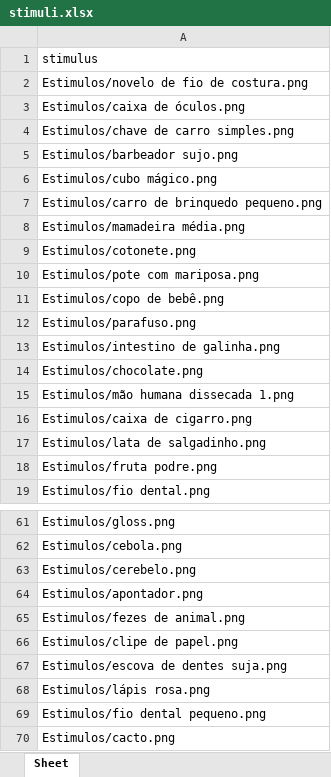
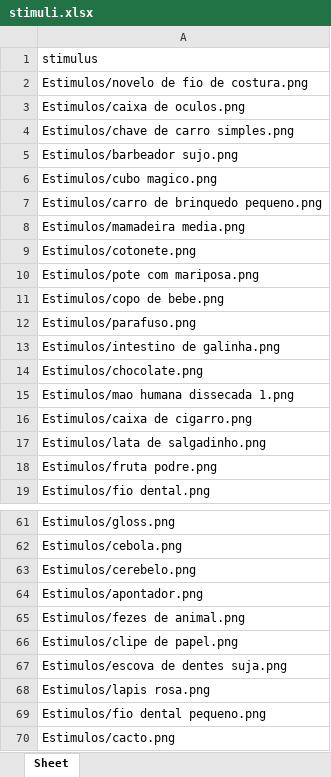
Before and after one commit to tutuca2/ASaffordanceASD, an Excel workbook: Conditions/stimuli.xlsx, sheet Sheet, drawn as a sheet; only a part is shown, gaps mark what is left out; values as stored, in another font and other column widths than the file's, no borders; the diff covers the shown part only; the diff names each change by its address in the sheet, - before the commit and + after, or states it on an @@ line.

```diff
--- a/Conditions/stimuli.xlsx (sheet Sheet)
+++ b/Conditions/stimuli.xlsx (sheet Sheet)
-A3: Estimulos/caixa de óculos.png
+A3: Estimulos/caixa de oculos.png
-A6: Estimulos/cubo mágico.png
+A6: Estimulos/cubo magico.png
-A8: Estimulos/mamadeira média.png
+A8: Estimulos/mamadeira media.png
-A11: Estimulos/copo de bebê.png
+A11: Estimulos/copo de bebe.png
-A15: Estimulos/mão humana dissecada 1.png
+A15: Estimulos/mao humana dissecada 1.png
-A68: Estimulos/lápis rosa.png
+A68: Estimulos/lapis rosa.png
```
Also changed, not shown: 15 edited cells elsewhere in this sheet.
